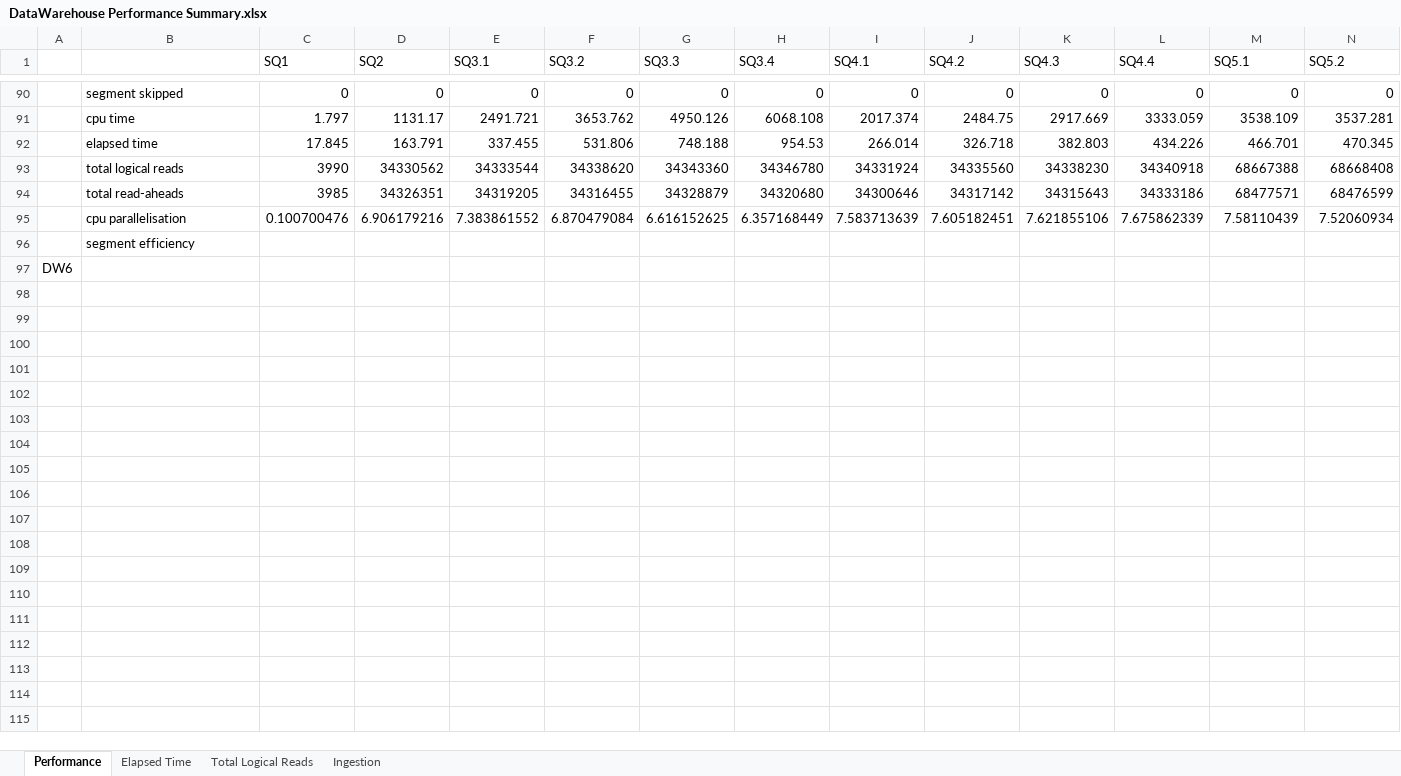
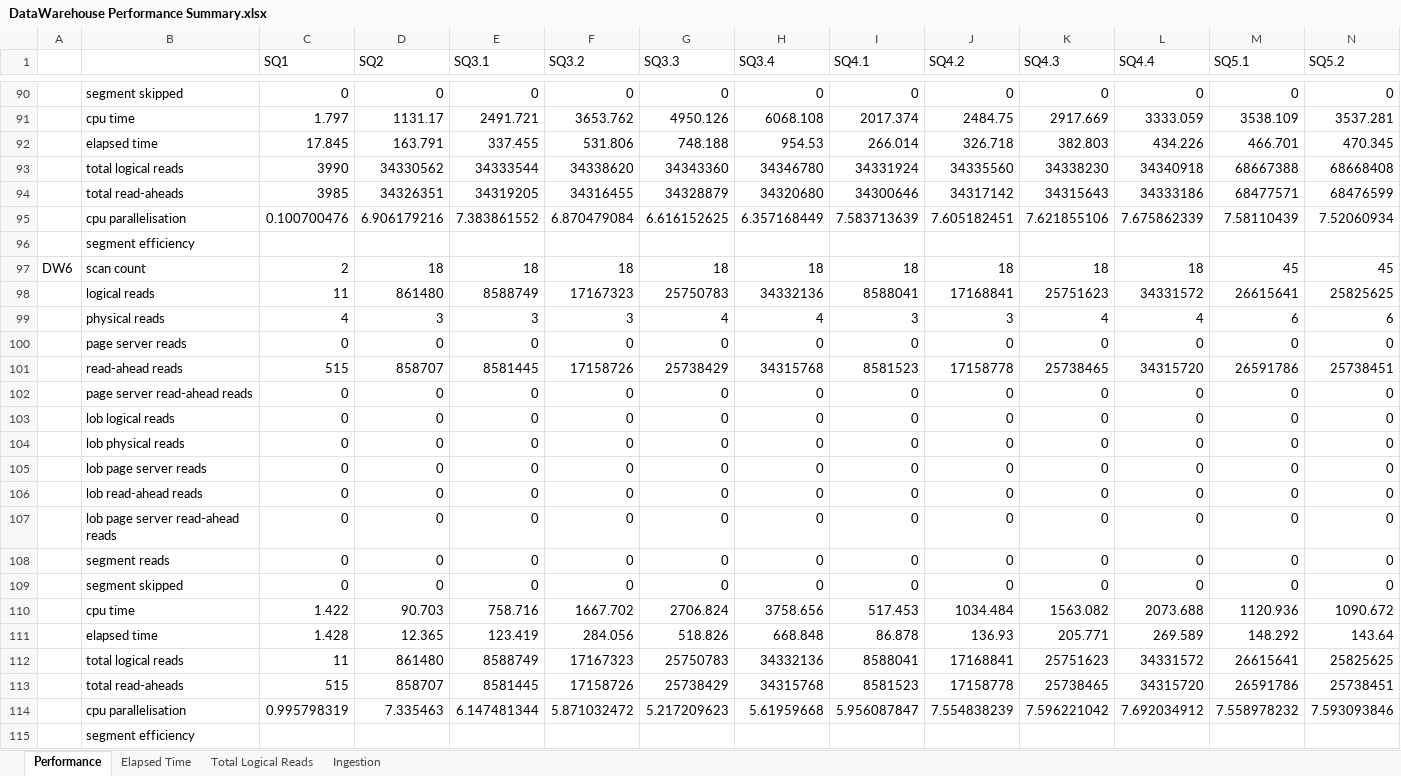
Before and after one commit to umbersar/NetCDFWarehouse, an Excel workbook: DataWarehouse V2/Results/DataWarehouse Performance Summary.xlsx, sheet Performance, drawn as a sheet; only a part is shown, gaps mark what is left out; values as stored, in another font and other column widths than the file's, no borders; removed rows and columns are numbered as before the commit, all else as after; rows hold the shown columns only; the diff covers the shown part only; the diff names each change by its address in the sheet, - before the commit and + after, or states it on an @@ line.

Commit message:
11/01/2022 UPDATE: Adding query result processing

```diff
--- a/DataWarehouse V2/Results/DataWarehouse Performance Summary.xlsx (sheet Performance)
+++ b/DataWarehouse V2/Results/DataWarehouse Performance Summary.xlsx (sheet Performance)
-row 97: DW6
+row 97: DW6 | scan count | 2 | 18 | 18 | 18 | 18 | 18 | 18 | 18 | 18 | 18 | 45 | 45
+row 98:  | logical reads | 11 | 861480 | 8588749 | 17167323 | 25750783 | 34332136 | 8588041 | 17168841 | 25751623 | 34331572 | 26615641 | 25825625
+row 99:  | physical reads | 4 | 3 | 3 | 3 | 4 | 4 | 3 | 3 | 4 | 4 | 6 | 6
+row 100:  | page server reads | 0 | 0 | 0 | 0 | 0 | 0 | 0 | 0 | 0 | 0 | 0 | 0
+row 101:  | read-ahead reads | 515 | 858707 | 8581445 | 17158726 | 25738429 | 34315768 | 8581523 | 17158778 | 25738465 | 34315720 | 26591786 | 25738451
+row 102:  | page server read-ahead reads | 0 | 0 | 0 | 0 | 0 | 0 | 0 | 0 | 0 | 0 | 0 | 0
+row 103:  | lob logical reads | 0 | 0 | 0 | 0 | 0 | 0 | 0 | 0 | 0 | 0 | 0 | 0
+row 104:  | lob physical reads | 0 | 0 | 0 | 0 | 0 | 0 | 0 | 0 | 0 | 0 | 0 | 0
+row 105:  | lob page server reads | 0 | 0 | 0 | 0 | 0 | 0 | 0 | 0 | 0 | 0 | 0 | 0
+row 106:  | lob read-ahead reads | 0 | 0 | 0 | 0 | 0 | 0 | 0 | 0 | 0 | 0 | 0 | 0
+row 107:  | lob page server read-ahead reads | 0 | 0 | 0 | 0 | 0 | 0 | 0 | 0 | 0 | 0 | 0 | 0
+row 108:  | segment reads | 0 | 0 | 0 | 0 | 0 | 0 | 0 | 0 | 0 | 0 | 0 | 0
+row 109:  | segment skipped | 0 | 0 | 0 | 0 | 0 | 0 | 0 | 0 | 0 | 0 | 0 | 0
+row 110:  | cpu time | 1.422 | 90.703 | 758.716 | 1667.702 | 2706.824 | 3758.656 | 517.453 | 1034.484 | 1563.082 | 2073.688 | 1120.936 | 1090.672
+row 111:  | elapsed time | 1.428 | 12.365 | 123.419 | 284.056 | 518.826 | 668.848 | 86.878 | 136.93 | 205.771 | 269.589 | 148.292 | 143.64
+row 112:  | total logical reads | 11 | 861480 | 8588749 | 17167323 | 25750783 | 34332136 | 8588041 | 17168841 | 25751623 | 34331572 | 26615641 | 25825625
+row 113:  | total read-aheads | 515 | 858707 | 8581445 | 17158726 | 25738429 | 34315768 | 8581523 | 17158778 | 25738465 | 34315720 | 26591786 | 25738451
+row 114:  | cpu parallelisation | 0.995798319 | 7.335463 | 6.147481344 | 5.871032472 | 5.217209623 | 5.61959668 | 5.956087847 | 7.554838239 | 7.596221042 | 7.692034912 | 7.558978232 | 7.593093846
+row 115:  | segment efficiency
```
Also changed, not shown: 19 added rows elsewhere in this sheet, sheet Total Logical Reads, sheet Elapsed Time, sheet Ingestion, charts or pictures, 20 other files.
